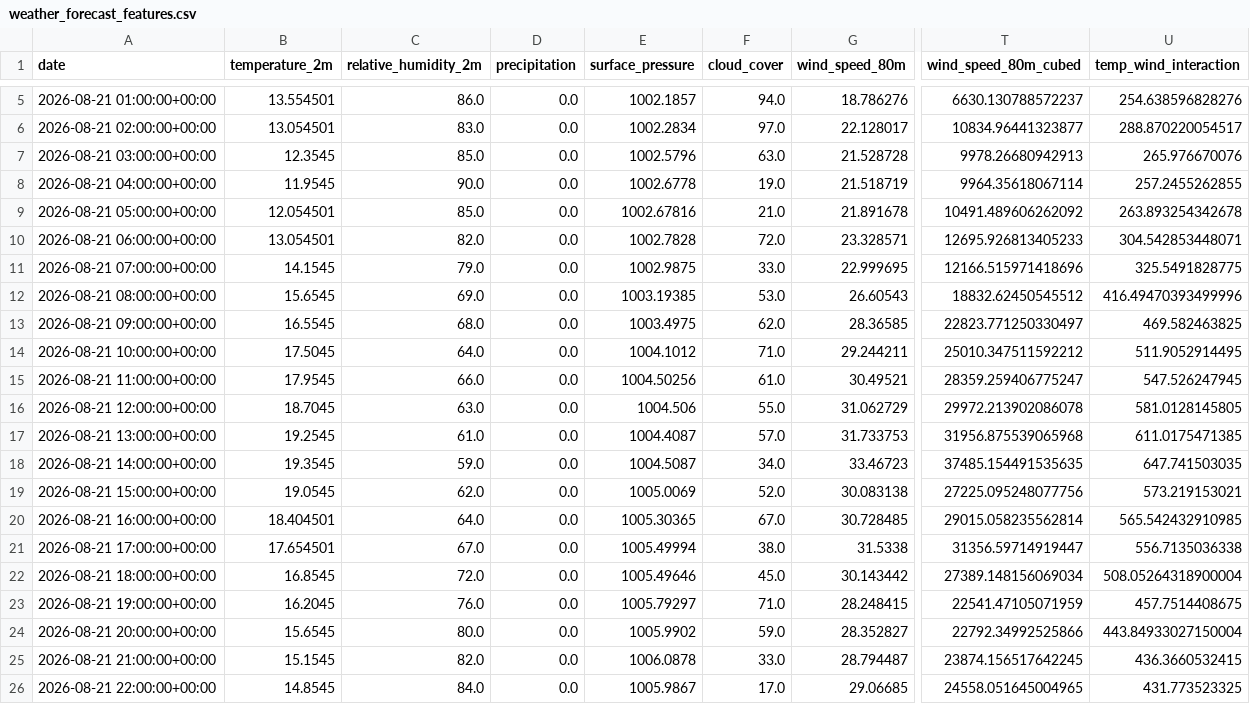
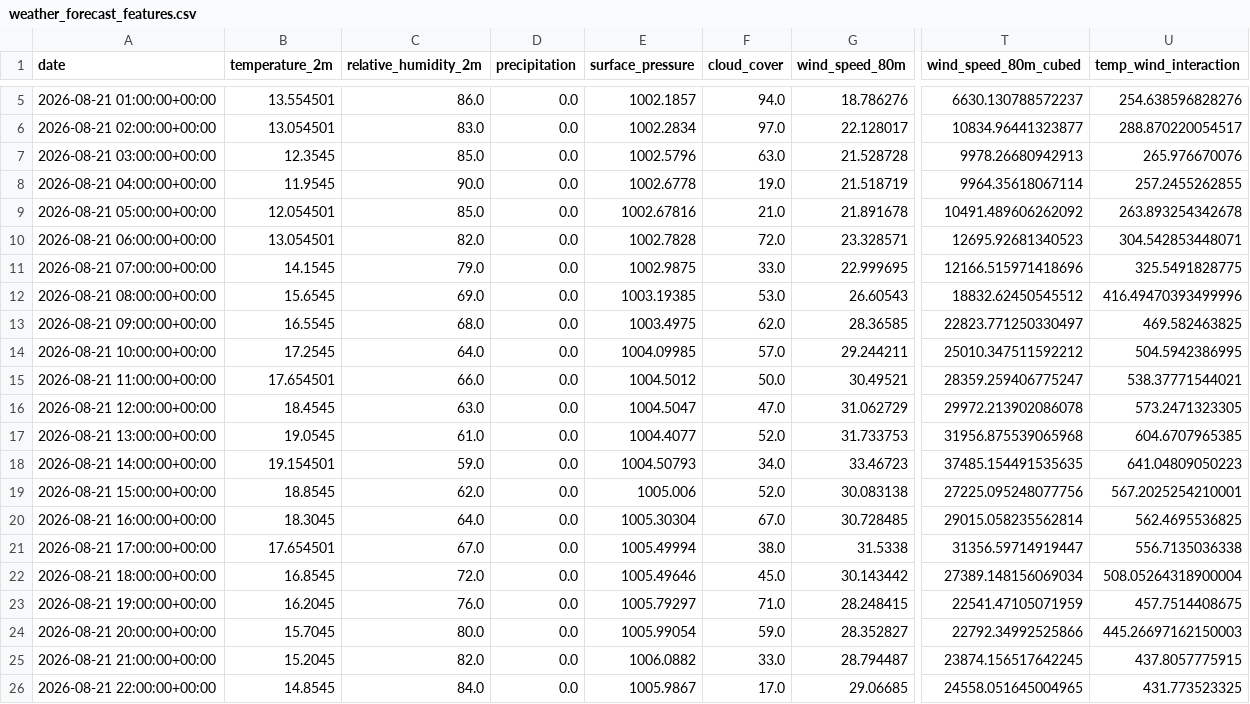
Before and after one commit to albuter99/wind-energy-mlops-pipeline, a CSV file: artifacts/features/weather_forecast_features.csv, drawn as a sheet; only a part is shown, gaps mark what is left out; the diff covers the shown part only; the diff names each change by its address in the sheet, - before the commit and + after, or states it on an @@ line.

```diff
--- a/artifacts/features/weather_forecast_features.csv
+++ b/artifacts/features/weather_forecast_features.csv
-T10 (wind_speed_80m_cubed): 12695.926813405233
+T10 (wind_speed_80m_cubed): 12695.92681340523
-B14 (temperature_2m): 17.5045
+B14 (temperature_2m): 17.2545
-E14 (surface_pressure): 1004.1012
+E14 (surface_pressure): 1004.09985
-F14 (cloud_cover): 71.0
+F14 (cloud_cover): 57.0
-U14 (temp_wind_interaction): 511.9052914495
+U14 (temp_wind_interaction): 504.5942386995
-B15 (temperature_2m): 17.9545
+B15 (temperature_2m): 17.654501
-E15 (surface_pressure): 1004.50256
+E15 (surface_pressure): 1004.5012
-F15 (cloud_cover): 61.0
+F15 (cloud_cover): 50.0
-U15 (temp_wind_interaction): 547.526247945
+U15 (temp_wind_interaction): 538.37771544021
-B16 (temperature_2m): 18.7045
+B16 (temperature_2m): 18.4545
-E16 (surface_pressure): 1004.506
+E16 (surface_pressure): 1004.5047
-F16 (cloud_cover): 55.0
+F16 (cloud_cover): 47.0
-U16 (temp_wind_interaction): 581.0128145805
+U16 (temp_wind_interaction): 573.2471323305
-B17 (temperature_2m): 19.2545
+B17 (temperature_2m): 19.0545
-E17 (surface_pressure): 1004.4087
+E17 (surface_pressure): 1004.4077
-F17 (cloud_cover): 57.0
+F17 (cloud_cover): 52.0
-U17 (temp_wind_interaction): 611.0175471385
+U17 (temp_wind_interaction): 604.6707965385
-B18 (temperature_2m): 19.3545
+B18 (temperature_2m): 19.154501
-E18 (surface_pressure): 1004.5087
+E18 (surface_pressure): 1004.50793
-U18 (temp_wind_interaction): 647.741503035
+U18 (temp_wind_interaction): 641.04809050223
-B19 (temperature_2m): 19.0545
+B19 (temperature_2m): 18.8545
-E19 (surface_pressure): 1005.0069
+E19 (surface_pressure): 1005.006
-U19 (temp_wind_interaction): 573.219153021
+U19 (temp_wind_interaction): 567.2025254210001
-B20 (temperature_2m): 18.404501
+B20 (temperature_2m): 18.3045
-E20 (surface_pressure): 1005.30365
+E20 (surface_pressure): 1005.30304
-U20 (temp_wind_interaction): 565.542432910985
+U20 (temp_wind_interaction): 562.4695536825
-B24 (temperature_2m): 15.6545
+B24 (temperature_2m): 15.7045
-E24 (surface_pressure): 1005.9902
+E24 (surface_pressure): 1005.99054
-U24 (temp_wind_interaction): 443.84933027150004
+U24 (temp_wind_interaction): 445.26697162150003
-B25 (temperature_2m): 15.1545
+B25 (temperature_2m): 15.2045
-E25 (surface_pressure): 1006.0878
+E25 (surface_pressure): 1006.0882
-U25 (temp_wind_interaction): 436.3660532415
+U25 (temp_wind_interaction): 437.8057775915
```
Also changed, not shown: 82 edited cells elsewhere in this file, artifacts/features/weather_historical_features.csv, artifacts/predictions/predictions.csv, 5 other files.
